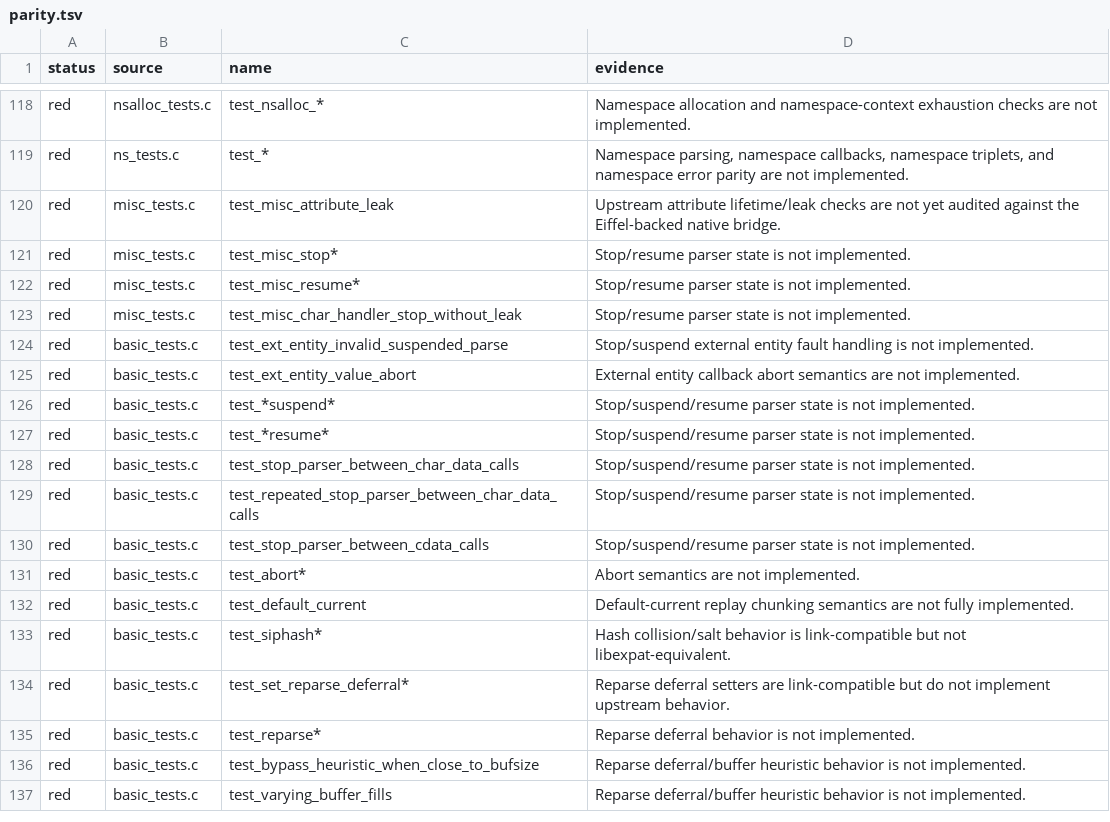
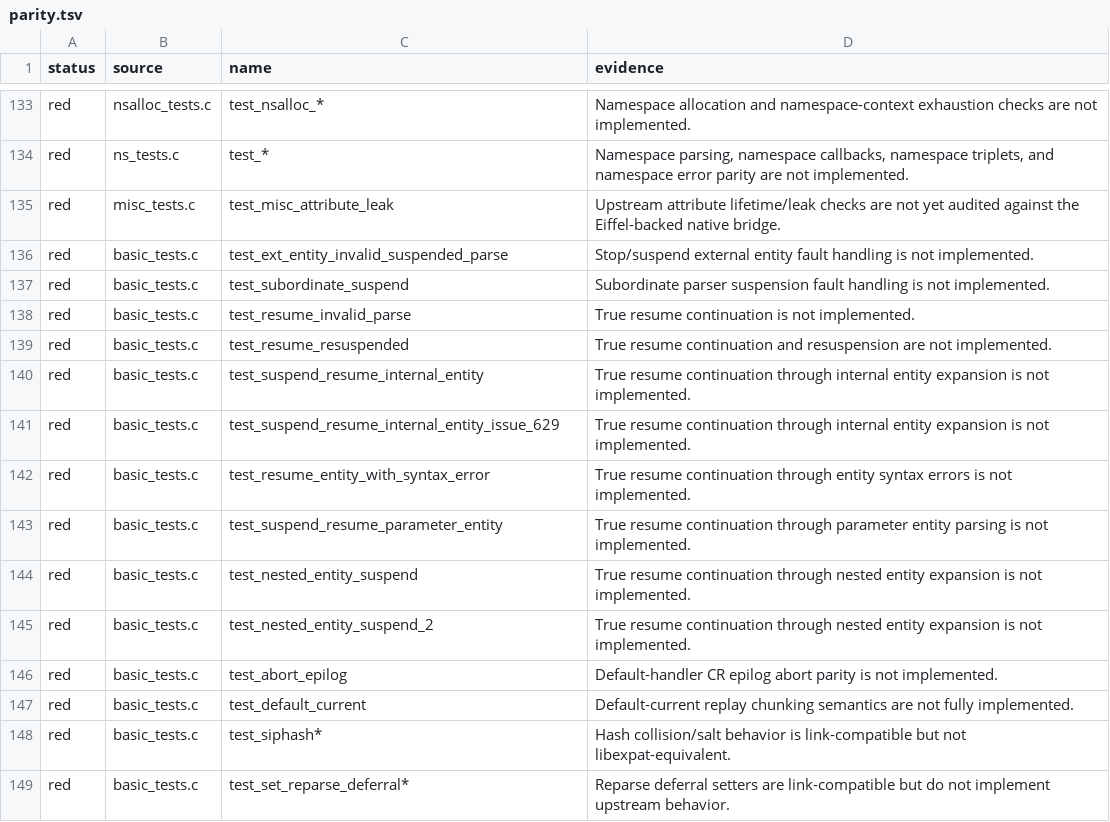
Before and after one commit to andersoxie/xpact, a TSV file: adapters/libexpat/parity.tsv, drawn as a sheet; only a part is shown, gaps mark what is left out; the shorter side is filled out with more unchanged rows; the diff covers the shown part only.

Commit message:
Implemented the next slice: native stop/abort/suspend state now reaches the Eiffel parser loop.
Key result: libexpat expected failures are down from 159 to 143.

What changed:

Added Eiffel event-handler stop queries and parser-loop checks after callbacks.
Implemented native XML_StopParser, XML_ResumeParser, suspended-parse rejection, and C-side error precedence for API state errors.
Mapped callback aborts to XML_ERROR_ABORTED.
Added DLL smoke coverage for unstarted stop, character callback abort, XML declaration abort, and default epilog abort.
Updated libexpat parity/expected-failure rows and docs to split green stop/abort rows from remaining true-resume gaps.
Verified:

build_native_eiffel.ps1 passes, including xpact Eiffel DLL smoke: ok
run_native_abi_tests.ps1 -Target Windows passes
run_native_runtime_smoke.ps1 passes
run_libexpat_adapter.ps1 -Mode Manifest now reports 143 expected failures
run_libexpat_adapter.ps1 -Mode NativeSuite builds/runs and fails only under the expected-failure gate
xpact_tests.exe passes
I did not complete the benchmark half of run_phase1.ps1; it was still running after several minutes, so I stopped that stale process and reran the focused test executable instead.

```diff
--- a/adapters/libexpat/parity.tsv
+++ b/adapters/libexpat/parity.tsv
@@ -120,13 +135,13 @@ red	ns_tests.c	test_*	Namespace parsing, namespace callbacks, namespace triplets
 red	misc_tests.c	test_misc_attribute_leak	Upstream attribute lifetime/leak checks are not yet audited against the Eiffel-backed native bridge.
-red	misc_tests.c	test_misc_stop*	Stop/resume parser state is not implemented.
-red	misc_tests.c	test_misc_resume*	Stop/resume parser state is not implemented.
-red	misc_tests.c	test_misc_char_handler_stop_without_leak	Stop/resume parser state is not implemented.
 red	basic_tests.c	test_ext_entity_invalid_suspended_parse	Stop/suspend external entity fault handling is not implemented.
-red	basic_tests.c	test_ext_entity_value_abort	External entity callback abort semantics are not implemented.
-red	basic_tests.c	test_*suspend*	Stop/suspend/resume parser state is not implemented.
-red	basic_tests.c	test_*resume*	Stop/suspend/resume parser state is not implemented.
-red	basic_tests.c	test_stop_parser_between_char_data_calls	Stop/suspend/resume parser state is not implemented.
-red	basic_tests.c	test_repeated_stop_parser_between_char_data_calls	Stop/suspend/resume parser state is not implemented.
-red	basic_tests.c	test_stop_parser_between_cdata_calls	Stop/suspend/resume parser state is not implemented.
-red	basic_tests.c	test_abort*	Abort semantics are not implemented.
+red	basic_tests.c	test_subordinate_suspend	Subordinate parser suspension fault handling is not implemented.
+red	basic_tests.c	test_resume_invalid_parse	True resume continuation is not implemented.
+red	basic_tests.c	test_resume_resuspended	True resume continuation and resuspension are not implemented.
+red	basic_tests.c	test_suspend_resume_internal_entity	True resume continuation through internal entity expansion is not implemented.
+red	basic_tests.c	test_suspend_resume_internal_entity_issue_629	True resume continuation through internal entity expansion is not implemented.
+red	basic_tests.c	test_resume_entity_with_syntax_error	True resume continuation through entity syntax errors is not implemented.
+red	basic_tests.c	test_suspend_resume_parameter_entity	True resume continuation through parameter entity parsing is not implemented.
+red	basic_tests.c	test_nested_entity_suspend	True resume continuation through nested entity expansion is not implemented.
+red	basic_tests.c	test_nested_entity_suspend_2	True resume continuation through nested entity expansion is not implemented.
+red	basic_tests.c	test_abort_epilog	Default-handler CR epilog abort parity is not implemented.
 red	basic_tests.c	test_default_current	Default-current replay chunking semantics are not fully implemented.
```
Also changed, not shown: 15 added rows elsewhere in this file, adapters/libexpat/expected-failures.tsv, 9 other files.
